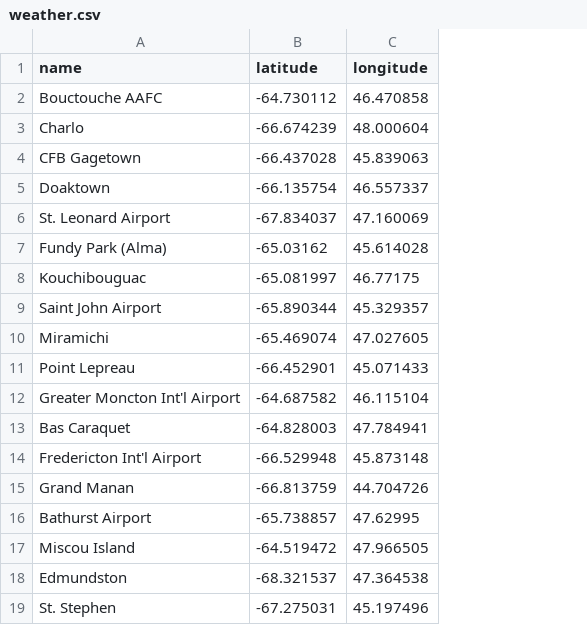
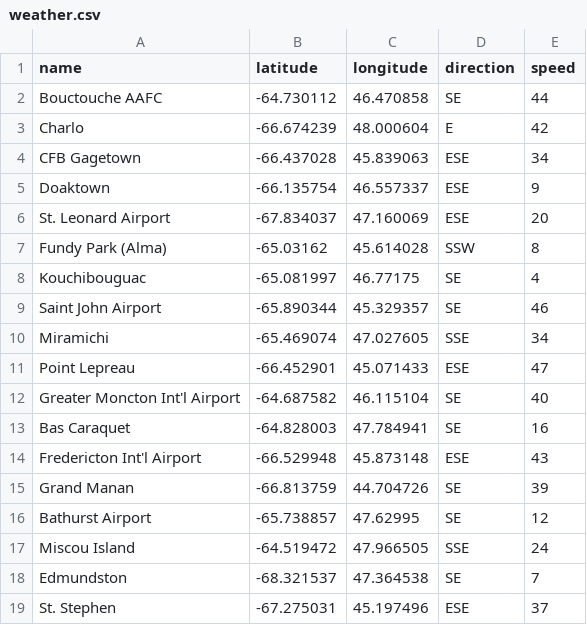
Before and after one commit to GAO8A/d3_voronoi_nb, a CSV file: weather.csv, drawn as a sheet; the diff names each change by its address in the sheet, - before the commit and + after, or states it on an @@ line.

```diff
--- a/weather.csv
+++ b/weather.csv
+column D (direction), rows 2-19: SE | E | ESE | ESE | ESE | SSW | SE | SE | SSE | ESE | SE | SE | ESE | SE | SE | SSE | SE | ESE
+column E (speed), rows 2-19: 44 | 42 | 34 | 9 | 20 | 8 | 4 | 46 | 34 | 47 | 40 | 16 | 43 | 39 | 12 | 24 | 7 | 37
```
Also changed, not shown: 1 other file.
